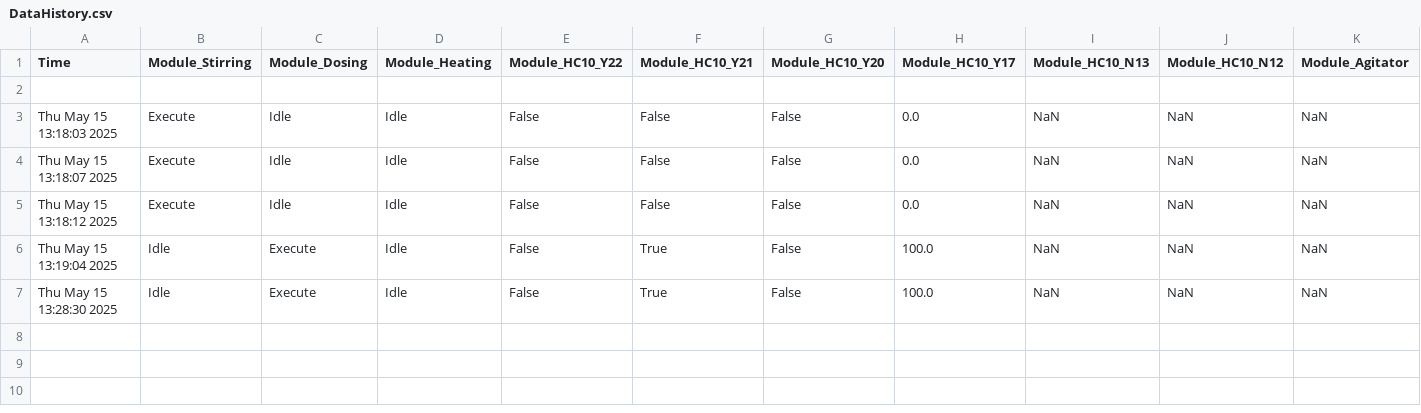
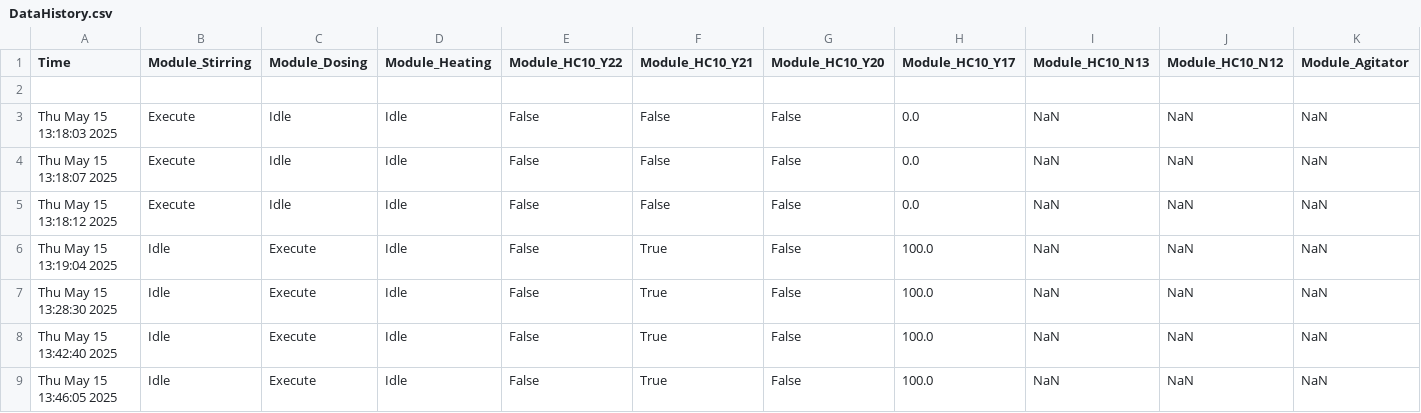
Before and after one commit to rwth-iat/Recipol, a CSV file: DataHistory.csv, drawn as a sheet; only a part is shown; rows hold the shown columns only; the diff names each change by its address in the sheet, - before the commit and + after, or states it on an @@ line.

Commit message:
functioning sensor transition with reset to idle

```diff
--- a/DataHistory.csv
+++ b/DataHistory.csv
+row 8: Thu May 15 13:42:40 2025 | Idle | Execute | Idle | False | True | False | 100.0 | NaN | NaN | NaN
+row 9: Thu May 15 13:46:05 2025 | Idle | Execute | Idle | False | True | False | 100.0 | NaN | NaN | NaN
```
Also changed, not shown: 2 other files.
